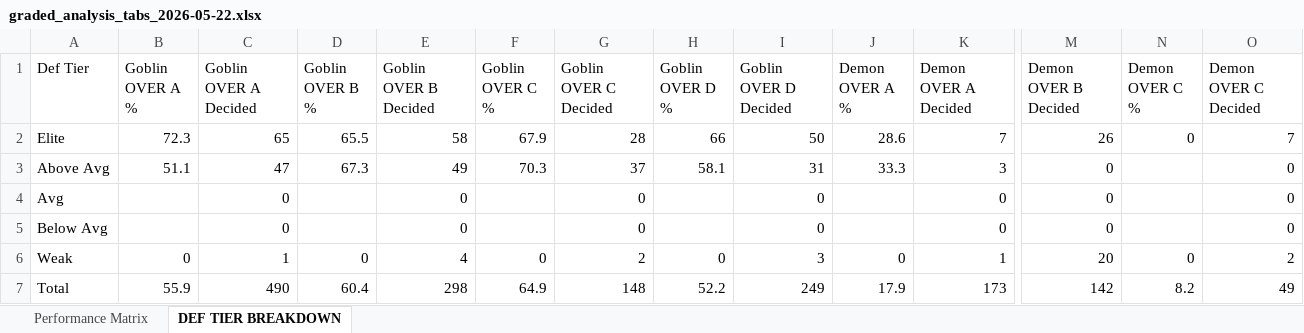
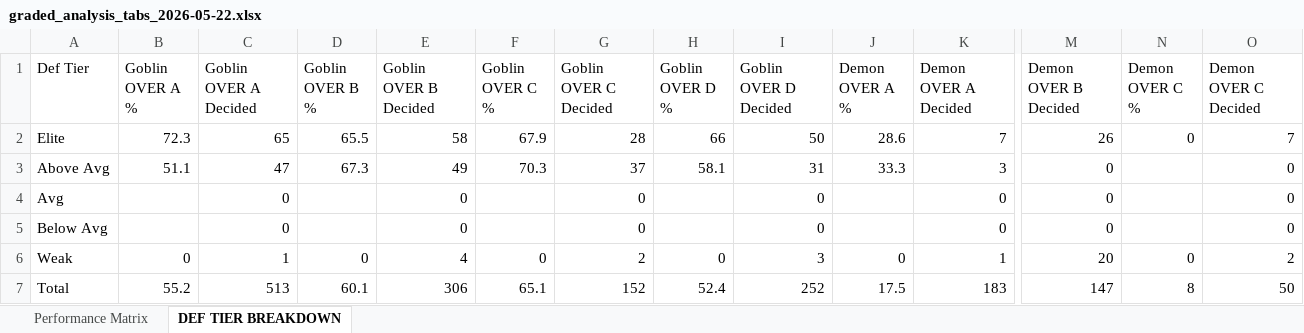
Before and after one commit to halekevi/nba-pipelines, an Excel workbook: ui_runner/templates/graded_analysis_tabs_2026-05-22.xlsx, sheet DEF TIER BREAKDOWN, drawn as a sheet; only a part is shown, gaps mark what is left out; values as stored, in another font and other column widths than the file's, no borders; the diff covers the shown part only; the diff names each change by its address in the sheet, - before the commit and + after, or states it on an @@ line.

```diff
--- a/ui_runner/templates/graded_analysis_tabs_2026-05-22.xlsx (sheet DEF TIER BREAKDOWN)
+++ b/ui_runner/templates/graded_analysis_tabs_2026-05-22.xlsx (sheet DEF TIER BREAKDOWN)
-B7 (Goblin OVER A %): 55.9
+B7 (Goblin OVER A %): 55.2
-C7 (Goblin OVER A Decided): 490
+C7 (Goblin OVER A Decided): 513
-D7 (Goblin OVER B %): 60.4
+D7 (Goblin OVER B %): 60.1
-E7 (Goblin OVER B Decided): 298
+E7 (Goblin OVER B Decided): 306
-F7 (Goblin OVER C %): 64.9
+F7 (Goblin OVER C %): 65.1
-G7 (Goblin OVER C Decided): 148
+G7 (Goblin OVER C Decided): 152
-H7 (Goblin OVER D %): 52.2
+H7 (Goblin OVER D %): 52.4
-I7 (Goblin OVER D Decided): 249
+I7 (Goblin OVER D Decided): 252
-J7 (Demon OVER A %): 17.9
+J7 (Demon OVER A %): 17.5
-K7 (Demon OVER A Decided): 173
+K7 (Demon OVER A Decided): 183
-M7 (Demon OVER B Decided): 142
+M7 (Demon OVER B Decided): 147
-N7 (Demon OVER C %): 8.2
+N7 (Demon OVER C %): 8
-O7 (Demon OVER C Decided): 49
+O7 (Demon OVER C Decided): 50
```
Also changed, not shown: 14 edited cells elsewhere in this sheet, sheet Performance Matrix, 18 other files.
